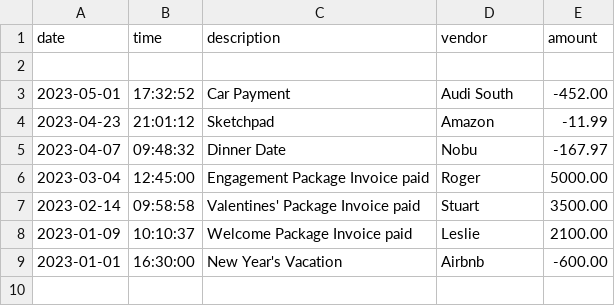
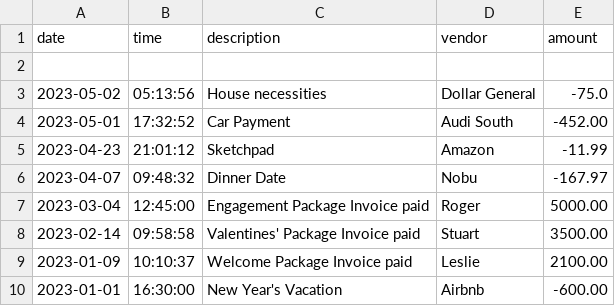
Before and after one commit to qdoe9211/AccountingLedger, a CSV file: transactions.csv, drawn as a sheet; the diff names each change by its address in the sheet, - before the commit and + after, or states it on an @@ line.

```diff
--- a/transactions.csv
+++ b/transactions.csv
+row 3: 2023-05-02 | 05:13:56 | House necessities | Dollar General | -75.0
```
Also changed, not shown: 1 other file.
